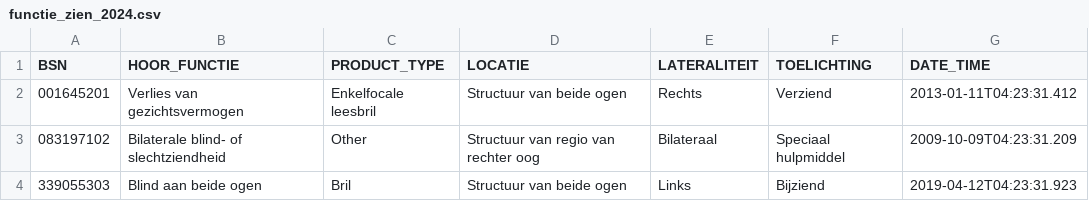
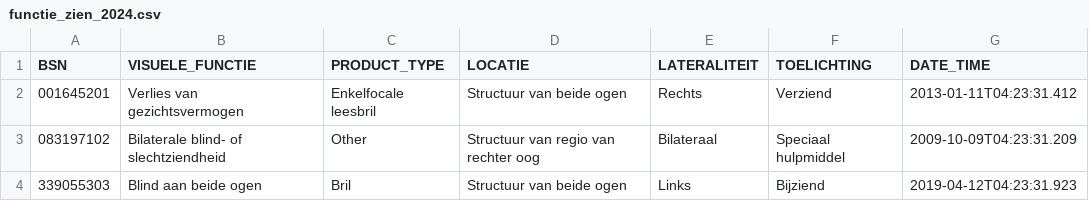
Before and after one commit to MaastrichtUniversity/docker-health, a CSV file: data/mumc-demo-data/csv/functie_zien_2024.csv, drawn as a sheet.

Commit message:
Fix column name VISUELE_FUNCTIE in functie_zien_2024.csv [DHHDP-1343, DHHDP-1390]

```diff
--- a/data/mumc-demo-data/csv/functie_zien_2024.csv
+++ b/data/mumc-demo-data/csv/functie_zien_2024.csv
@@ -1,2 +1,2 @@
-BSN,HOOR_FUNCTIE,PRODUCT_TYPE,LOCATIE,LATERALITEIT,TOELICHTING,DATE_TIME
+BSN,VISUELE_FUNCTIE,PRODUCT_TYPE,LOCATIE,LATERALITEIT,TOELICHTING,DATE_TIME
 001645201,Verlies van gezichtsvermogen,Enkelfocale leesbril,Structuur van beide ogen,Rechts,Verziend,2013-01-11T04:23:31.412
```
Also changed, not shown: data/vitala-demo-data/csv/functie_zien_2024.csv, data/zio-demo-data/csv/functie_zien_2024.csv.
